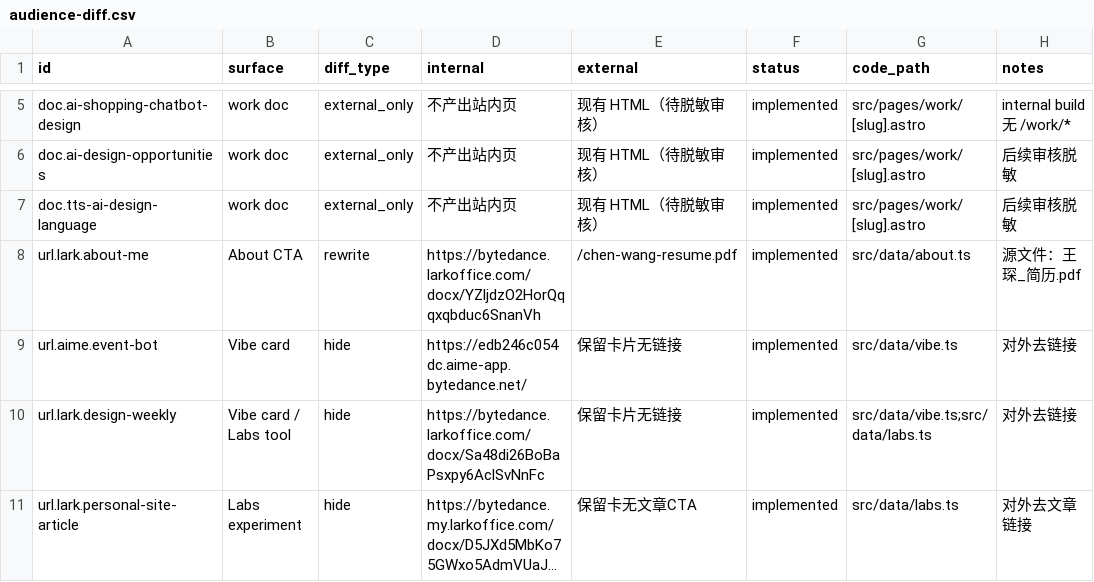
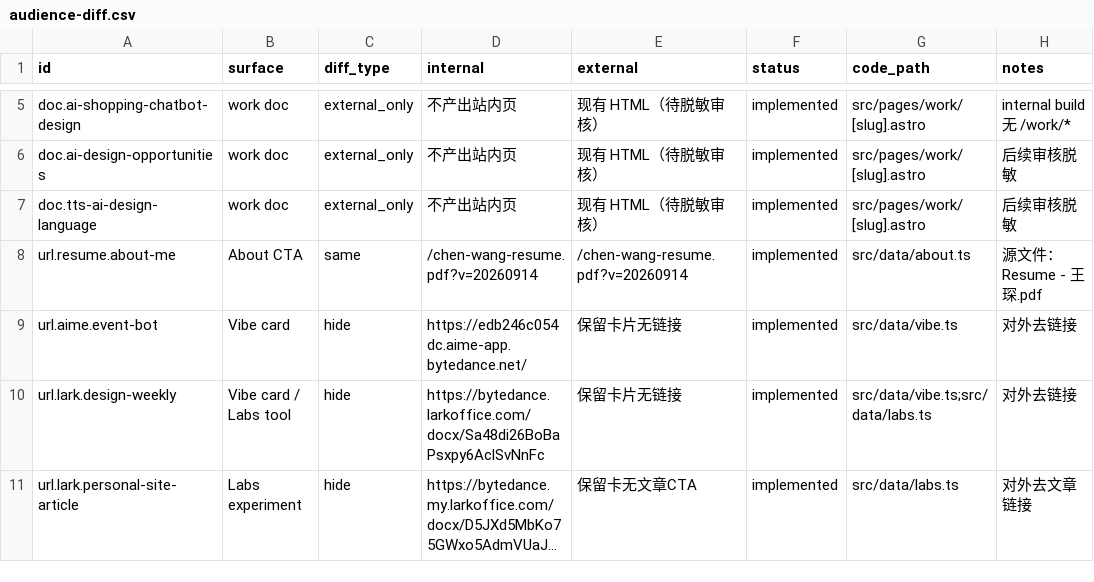
Before and after one commit to WaterSpeaker/ai-exploration, a CSV file: docs/audience-diff.csv, drawn as a sheet; only a part is shown, gaps mark what is left out; long unchanged cells end in ….

Commit message:
Update resume links across site versions

```diff
--- a/docs/audience-diff.csv
+++ b/docs/audience-diff.csv
@@ -7,3 +7,3 @@ doc.ai-design-opportunities,work doc,external_only,不产出站内页,现有 HTM
 doc.tts-ai-design-language,work doc,external_only,不产出站内页,现有 HTML（待脱敏审核）,implemented,src/pages/work/[slug].astro,后续审核脱敏
-url.lark.about-me,About CTA,rewrite,https://bytedance.larkoffice.com/docx/YZljdzO2HorQqqxqbduc6SnanVh,/chen-wang-resume.pdf,implemented,src/data/about.ts,源文件：王琛_简历.pdf
+url.resume.about-me,About CTA,same,/chen-wang-resume.pdf?v=20260914,/chen-wang-resume.pdf?v=20260914,implemented,src/data/about.ts,源文件：Resume - 王琛.pdf
 url.aime.event-bot,Vibe card,hide,https://edb246c054dc.aime-app.bytedance.net/,保留卡片无链接,implemented,src/data/vibe.ts,对外去链接
```
Also changed, not shown: 3 other files.
